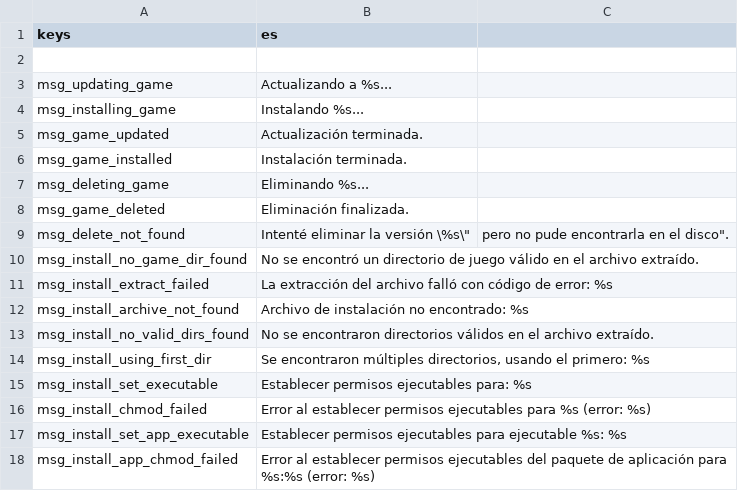
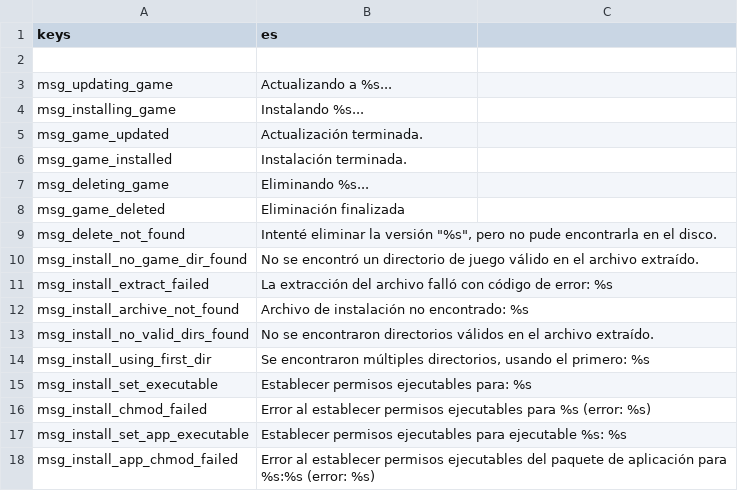
Before and after one commit to Hihahahalol/Catapult_Dabdoob, a CSV file: text/es/release_installer.csv, drawn as a sheet.

```diff
--- a/text/es/release_installer.csv
+++ b/text/es/release_installer.csv
@@ -7,4 +7,4 @@
 "msg_deleting_game","Eliminando %s..."
-"msg_game_deleted","Eliminación finalizada".
-"msg_delete_not_found","Intenté eliminar la versión \"%s\", pero no pude encontrarla en el disco".
+"msg_game_deleted","Eliminación finalizada"
+"msg_delete_not_found","Intenté eliminar la versión ""%s"", pero no pude encontrarla en el disco."
 "msg_install_no_game_dir_found","No se encontró un directorio de juego válido en el archivo extraído."
```
Also changed, not shown: text/en/settings_manager.csv, text/es/game_tab.csv, 6 other files.
